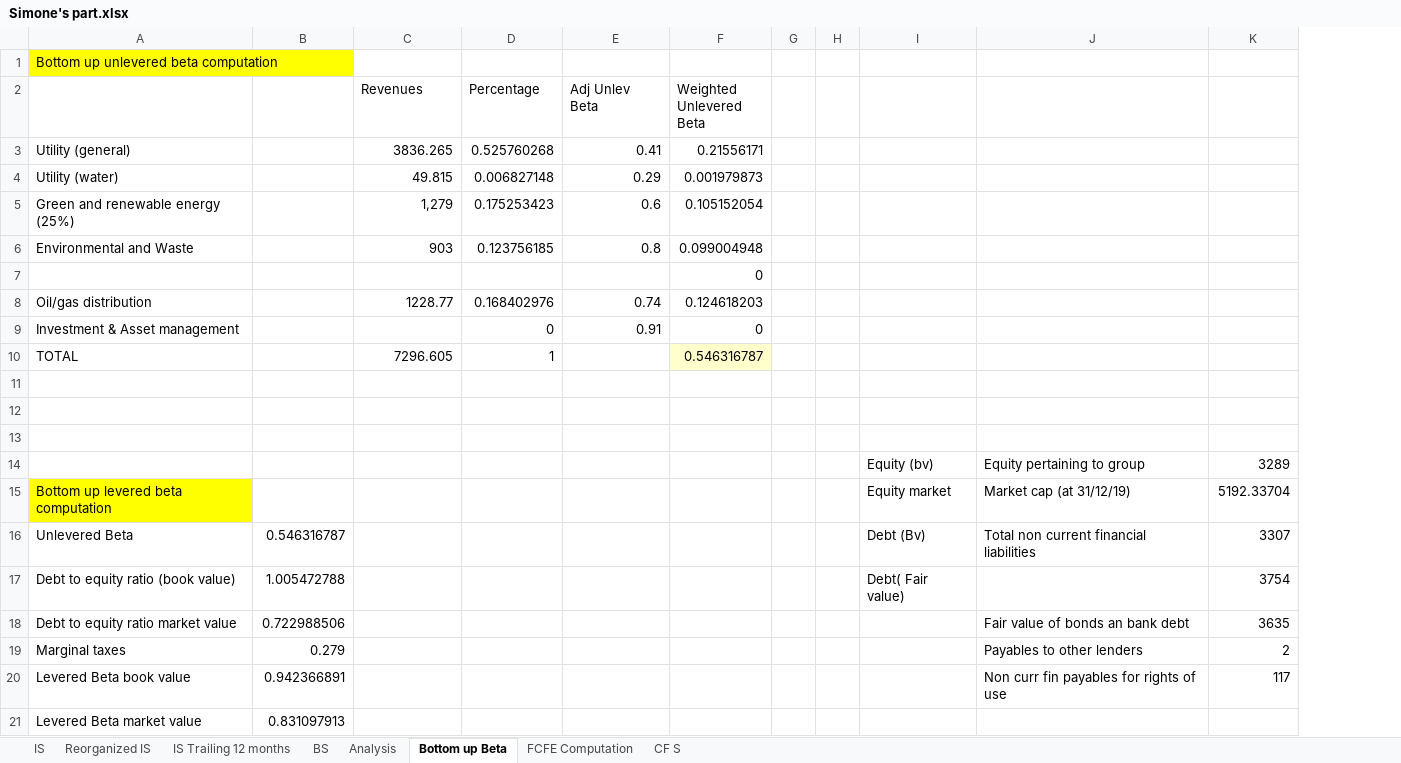
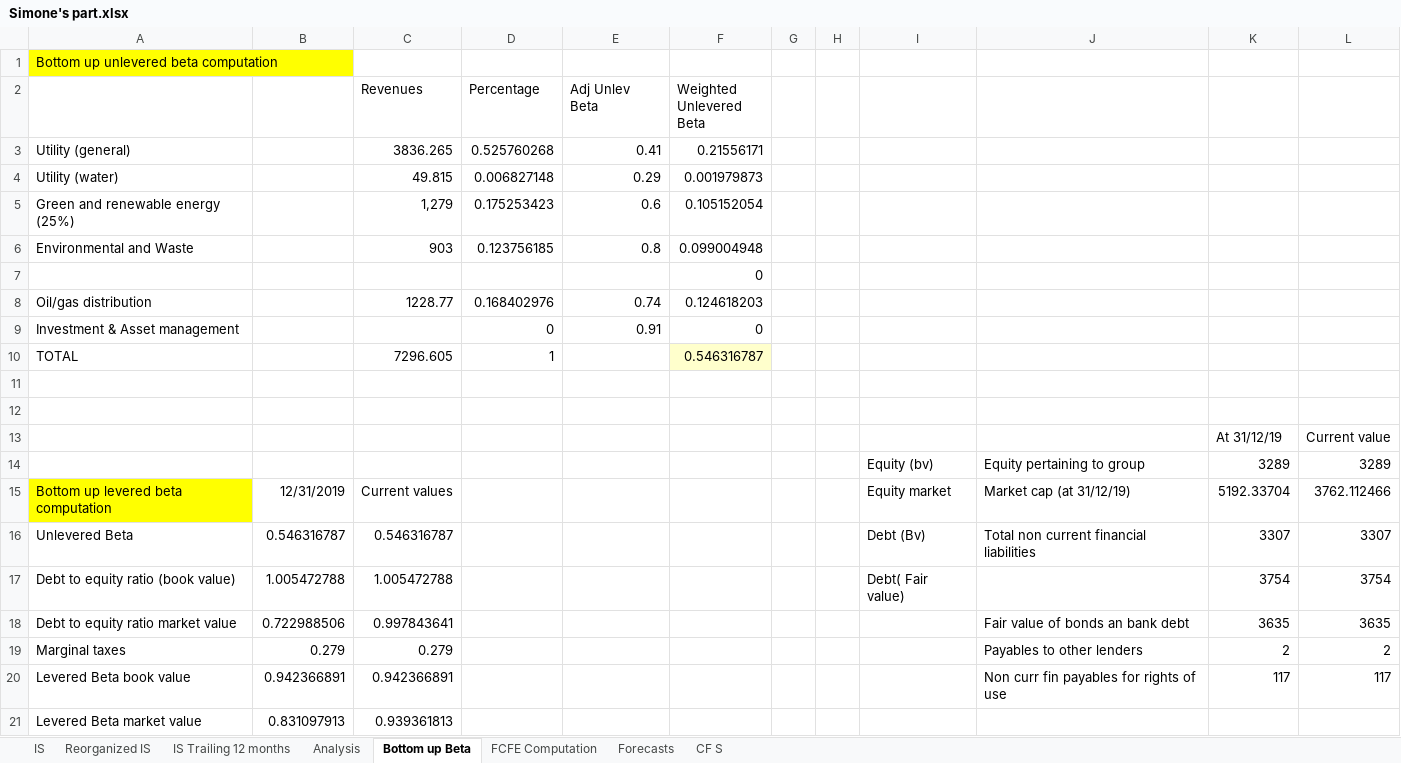
Before and after one commit to simonelucchesi/Corporate-project-, an Excel workbook: Project/Work in progress/Simone's part.xlsx, sheet Bottom up Beta, drawn as a sheet; values as stored, in another font and other column widths than the file's, no borders; the diff names each change by its address in the sheet, - before the commit and + after, or states it on an @@ line.

```diff
--- a/Project/Work in progress/Simone's part.xlsx (sheet Bottom up Beta)
+++ b/Project/Work in progress/Simone's part.xlsx (sheet Bottom up Beta)
-sheet tab: BS
+sheet tab: Forecasts
+column L, rows 13-20: Current value | 3289 | 3762.112466 | 3307 | 3754 | 3635 | 2 | 117
-row 13: (empty)
+row 13:  |  |  |  |  |  |  |  |  |  | At 31/12/19 | Current value
-B15: (empty)
+B15: 12/31/2019
-C15 (Revenues): (empty)
+C15 (Revenues): Current values
-C16 (Revenues): (empty)
+C16 (Revenues): 0.546316787
-C17 (Revenues): (empty)
+C17 (Revenues): 1.005472788
-C18 (Revenues): (empty)
+C18 (Revenues): 0.997843641
-C19 (Revenues): (empty)
+C19 (Revenues): 0.279
-C20 (Revenues): (empty)
+C20 (Revenues): 0.942366891
-C21 (Revenues): (empty)
+C21 (Revenues): 0.939361813
```
Also changed, not shown: sheet Analysis, charts or pictures.
